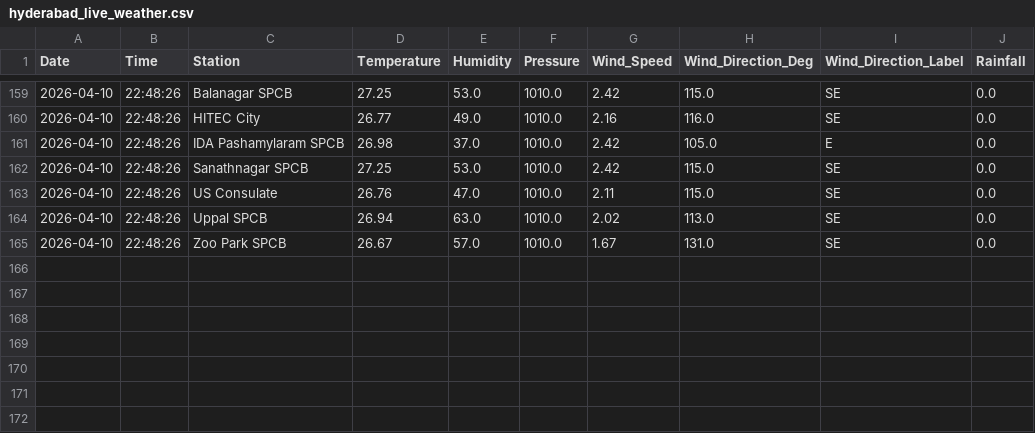
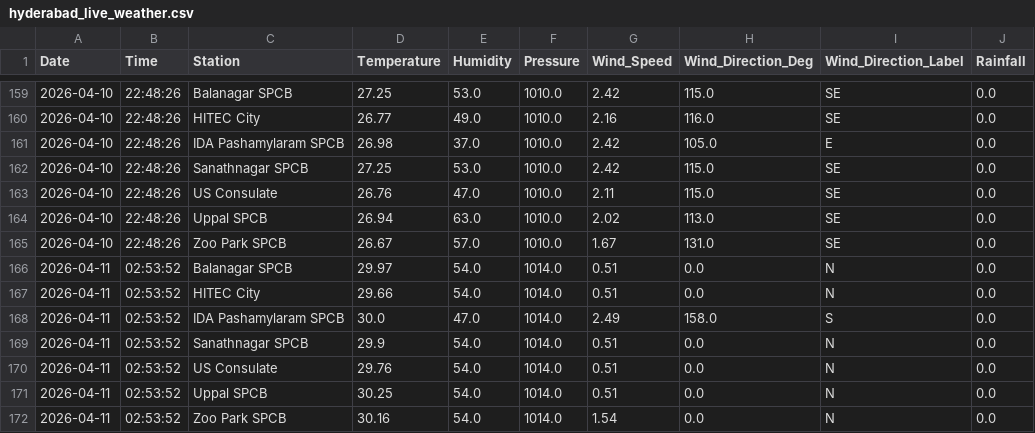
Before and after one commit to Rohan0639/aqi-prediction-ml, a CSV file: data/hyderabad_live_weather.csv, drawn as a sheet; only a part is shown, gaps mark what is left out; the diff names each change by its address in the sheet, - before the commit and + after, or states it on an @@ line.

```diff
--- a/data/hyderabad_live_weather.csv
+++ b/data/hyderabad_live_weather.csv
+row 166: 2026-04-11 | 02:53:52 | Balanagar SPCB | 29.97 | 54.0 | 1014.0 | 0.51 | 0.0 | N | 0.0
+row 167: 2026-04-11 | 02:53:52 | HITEC City | 29.66 | 54.0 | 1014.0 | 0.51 | 0.0 | N | 0.0
+row 168: 2026-04-11 | 02:53:52 | IDA Pashamylaram SPCB | 30.0 | 47.0 | 1014.0 | 2.49 | 158.0 | S | 0.0
+row 169: 2026-04-11 | 02:53:52 | Sanathnagar SPCB | 29.9 | 54.0 | 1014.0 | 0.51 | 0.0 | N | 0.0
+row 170: 2026-04-11 | 02:53:52 | US Consulate | 29.76 | 54.0 | 1014.0 | 0.51 | 0.0 | N | 0.0
+row 171: 2026-04-11 | 02:53:52 | Uppal SPCB | 30.25 | 54.0 | 1014.0 | 0.51 | 0.0 | N | 0.0
+row 172: 2026-04-11 | 02:53:52 | Zoo Park SPCB | 30.16 | 54.0 | 1014.0 | 1.54 | 0.0 | N | 0.0
```
Also changed, not shown: data/live_aqi_dataset.csv.
